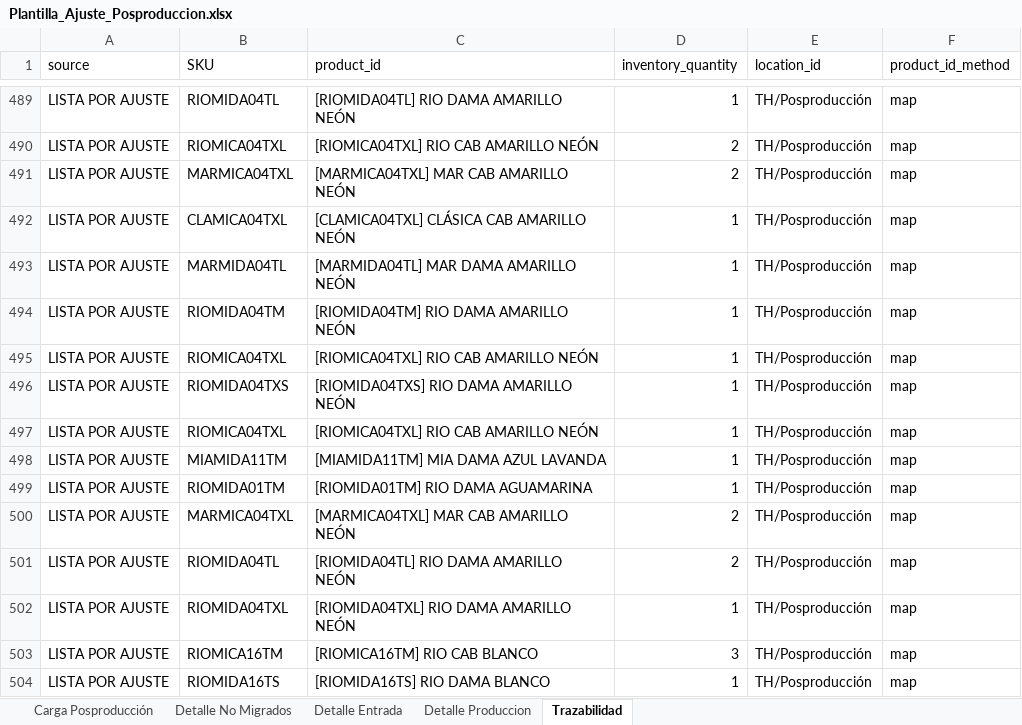
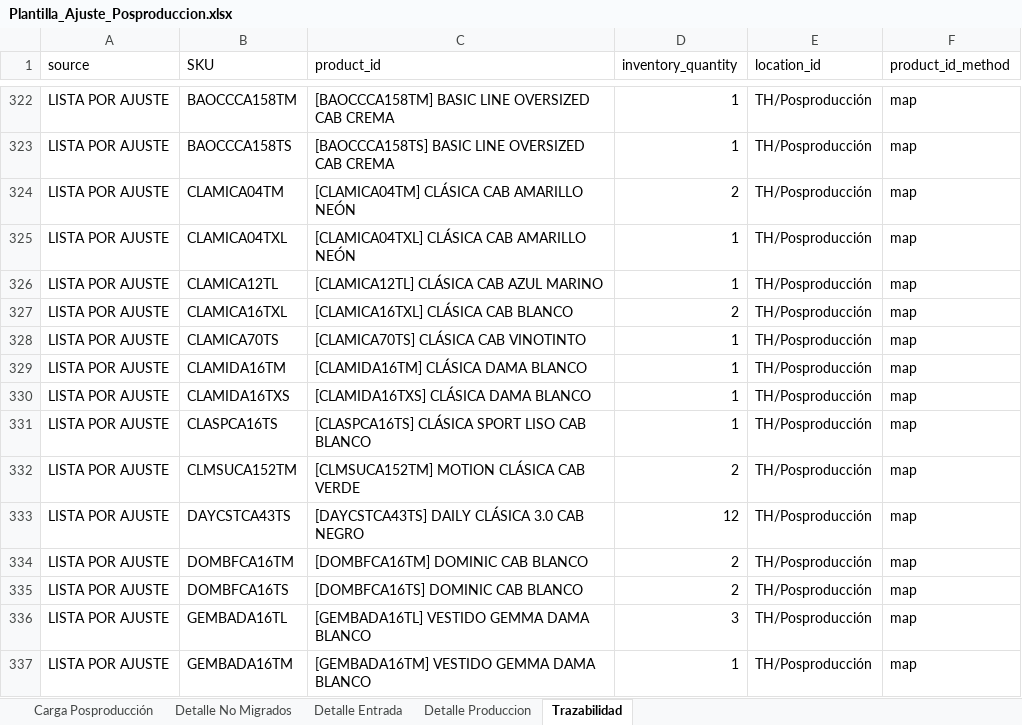
Before and after one commit to scm-svg/Data-Analyst, an Excel workbook: output/Plantilla_Ajuste_Posproduccion.xlsx, sheet Trazabilidad, drawn as a sheet; only a part is shown, gaps mark what is left out; values as stored, in another font and other column widths than the file's, no borders; addresses are those after the commit; the diff covers the shown part only; the diff names each change by its address in the sheet, - before the commit and + after, or states it on an @@ line.

```diff
--- a/output/Plantilla_Ajuste_Posproduccion.xlsx (sheet Trazabilidad)
+++ b/output/Plantilla_Ajuste_Posproduccion.xlsx (sheet Trazabilidad)
-B322 (SKU): RIOMIDA04TL
+B322 (SKU): BAOCCCA158TM
-C322 (product_id): [RIOMIDA04TL] RIO DAMA AMARILLO NEÓN
+C322 (product_id): [BAOCCCA158TM] BASIC LINE OVERSIZED CAB CREMA
-B323 (SKU): RIOMICA04TXL
+B323 (SKU): BAOCCCA158TS
-C323 (product_id): [RIOMICA04TXL] RIO CAB AMARILLO NEÓN
+C323 (product_id): [BAOCCCA158TS] BASIC LINE OVERSIZED CAB CREMA
-D323 (inventory_quantity): 2
+D323 (inventory_quantity): 1
-B324 (SKU): MARMICA04TXL
+B324 (SKU): CLAMICA04TM
-C324 (product_id): [MARMICA04TXL] MAR CAB AMARILLO NEÓN
+C324 (product_id): [CLAMICA04TM] CLÁSICA CAB AMARILLO NEÓN
@@ row 493 moved to row 362: LISTA POR AJUSTE @@
-B326 (SKU): RIOMIDA04TM
+B326 (SKU): CLAMICA12TL
-C326 (product_id): [RIOMIDA04TM] RIO DAMA AMARILLO NEÓN
+C326 (product_id): [CLAMICA12TL] CLÁSICA CAB AZUL MARINO
@@ row 338 moved to row 327: LISTA POR AJUSTE @@
-B328 (SKU): RIOMICA04TXL
+B328 (SKU): CLAMICA70TS
-C328 (product_id): [RIOMICA04TXL] RIO CAB AMARILLO NEÓN
+C328 (product_id): [CLAMICA70TS] CLÁSICA CAB VINOTINTO
-B329 (SKU): RIOMIDA04TXS
+B329 (SKU): CLAMIDA16TM
-C329 (product_id): [RIOMIDA04TXS] RIO DAMA AMARILLO NEÓN
+C329 (product_id): [CLAMIDA16TM] CLÁSICA DAMA BLANCO
-B330 (SKU): RIOMICA04TXL
+B330 (SKU): CLAMIDA16TXS
-C330 (product_id): [RIOMICA04TXL] RIO CAB AMARILLO NEÓN
+C330 (product_id): [CLAMIDA16TXS] CLÁSICA DAMA BLANCO
@@ row 498 moved to row 377: LISTA POR AJUSTE @@
-B331 (SKU): RIOMIDA01TM
+B331 (SKU): CLASPCA16TS
-C331 (product_id): [RIOMIDA01TM] RIO DAMA AGUAMARINA
+C331 (product_id): [CLASPCA16TS] CLÁSICA SPORT LISO CAB BLANCO
-B332 (SKU): MARMICA04TXL
+B332 (SKU): CLMSUCA152TM
-C332 (product_id): [MARMICA04TXL] MAR CAB AMARILLO NEÓN
+C332 (product_id): [CLMSUCA152TM] MOTION CLÁSICA CAB VERDE
+row 333: LISTA POR AJUSTE | DAYCSTCA43TS | [DAYCSTCA43TS] DAILY CLÁSICA 3.0 CAB NEGRO | 12 | TH/Posproducción | map
-B334 (SKU): RIOMIDA04TL
+B334 (SKU): DOMBFCA16TM
-C334 (product_id): [RIOMIDA04TL] RIO DAMA AMARILLO NEÓN
+C334 (product_id): [DOMBFCA16TM] DOMINIC CAB BLANCO
-B335 (SKU): RIOMIDA04TXL
+B335 (SKU): DOMBFCA16TS
-C335 (product_id): [RIOMIDA04TXL] RIO DAMA AMARILLO NEÓN
+C335 (product_id): [DOMBFCA16TS] DOMINIC CAB BLANCO
-D335 (inventory_quantity): 1
+D335 (inventory_quantity): 2
-B336 (SKU): RIOMICA16TM
+B336 (SKU): GEMBADA16TL
-C336 (product_id): [RIOMICA16TM] RIO CAB BLANCO
+C336 (product_id): [GEMBADA16TL] VESTIDO GEMMA DAMA BLANCO
-B337 (SKU): RIOMIDA16TS
+B337 (SKU): GEMBADA16TM
-C337 (product_id): [RIOMIDA16TS] RIO DAMA BLANCO
+C337 (product_id): [GEMBADA16TM] VESTIDO GEMMA DAMA BLANCO
```
Also changed, not shown: 29 added rows, 80 removed rows, 110 moved rows and 48 edited cells elsewhere in this sheet, sheet Detalle Produccion, 1 other file.
